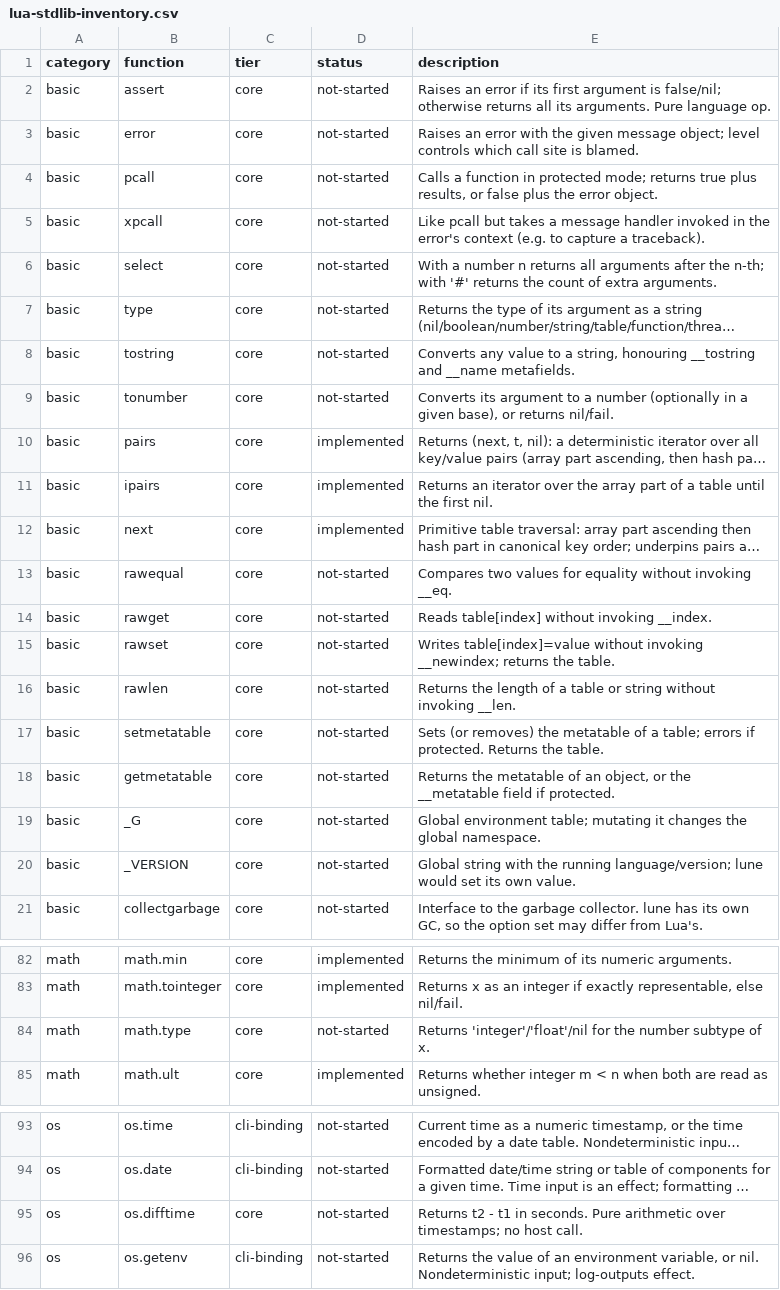
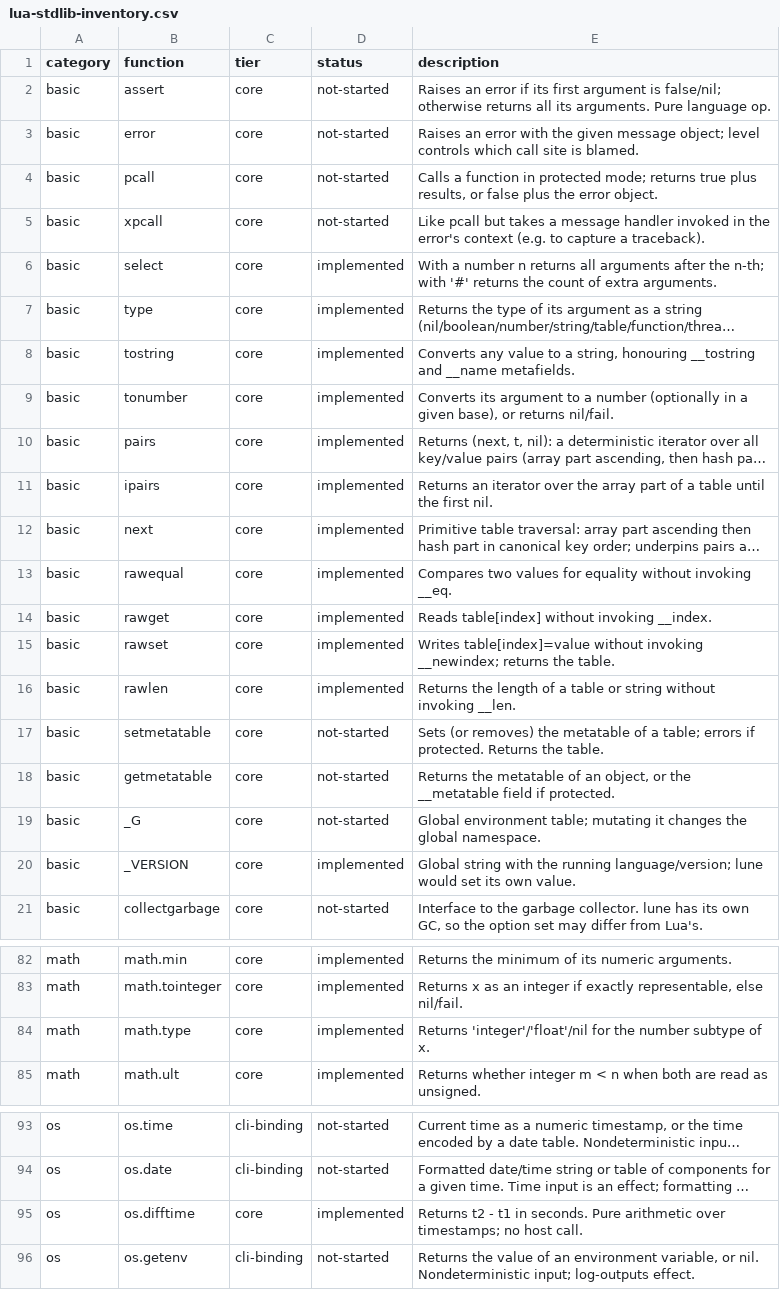
Before and after one commit to serialexp/lune, a CSV file: docs/lua-stdlib-inventory.csv, drawn as a sheet; only a part is shown, gaps mark what is left out; long unchanged cells end in …; the diff covers the shown part only; the diff names each change by its address in the sheet, - before the commit and + after, or states it on an @@ line.

```diff
--- a/docs/lua-stdlib-inventory.csv
+++ b/docs/lua-stdlib-inventory.csv
-D6:D9 (status): not-started
+D6:D9 (status): implemented
-D13:D16 (status): not-started
+D13:D16 (status): implemented
-D20 (status): not-started
+D20 (status): implemented
-D84 (status): not-started
+D84 (status): implemented
-D95 (status): not-started
+D95 (status): implemented
```
Also changed, not shown: 9 edited cells elsewhere in this file, 3 other files.
